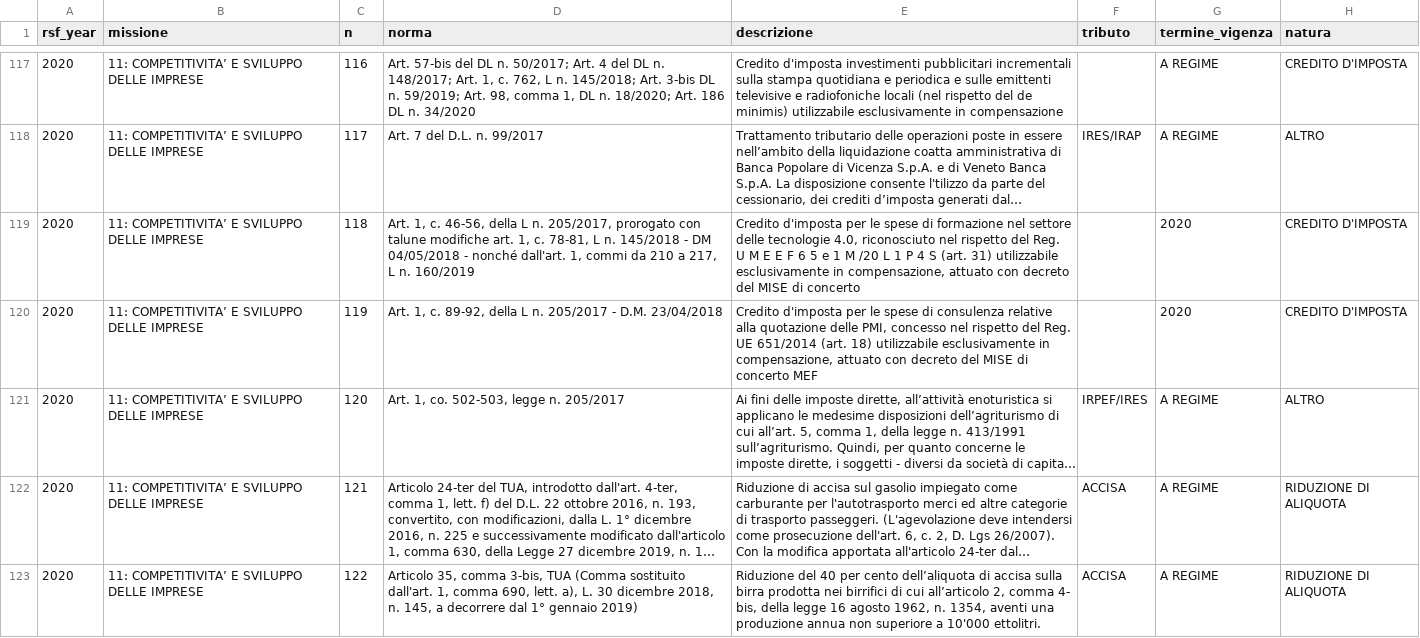
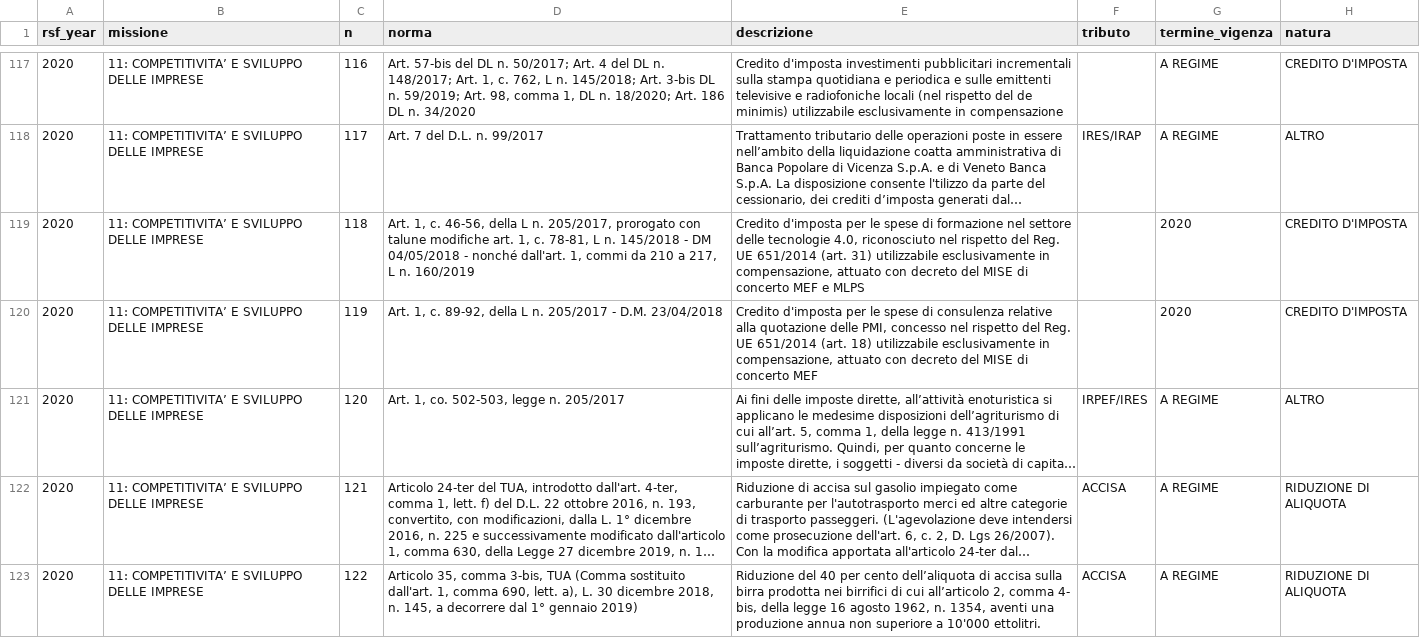
Before and after one commit to gfrt0/spesefiscali, a CSV file: data/processed/measures_2020.csv, drawn as a sheet; only a part is shown, gaps mark what is left out; long unchanged cells end in …; the diff covers the shown part only; the diff names each change by its address in the sheet, - before the commit and + after, or states it on an @@ line.

Commit message:
Parser: use extract_words instead of extract_text for cell content
Some PDF cells (e.g. RSF 2019 measure #161 - the Ecobonus detrazione 55%
description) render text in a way that defeats pdfplumber's extract_text
character grouping: each glyph comes back on its own line, producing
unreadable output like 'D di e r t i r q a u zi a o li n f e ic'.
extract_words is immune because it groups by position before assembling
characters. Switched cell_text() to use extract_words + manual line
reconstruction, which is more robust across all the layout variations
the 9 editions throw at us.

```diff
--- a/data/processed/measures_2020.csv
+++ b/data/processed/measures_2020.csv
-E119 (descrizione): …del Reg. U M E E F 6 5 e 1 M /20 L 1 P 4 S (art. 31) utilizzabile esclusivamente in compensazione, attuato con decreto del MISE di concerto
+E119 (descrizione): …del Reg. UE 651/2014 (art. 31) utilizzabile esclusivamente in compensazione, attuato con decreto del MISE di concerto MEF e MLPS
```
Also changed, not shown: 13 edited cells elsewhere in this file, data/processed/measures_2018.csv, data/processed/measures_2019.csv, 13 other files.
